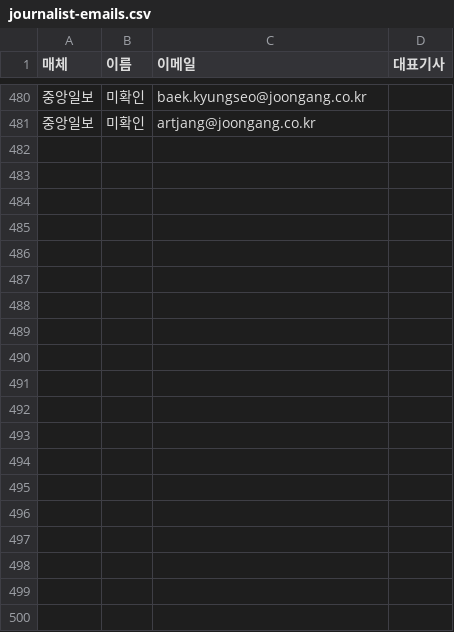
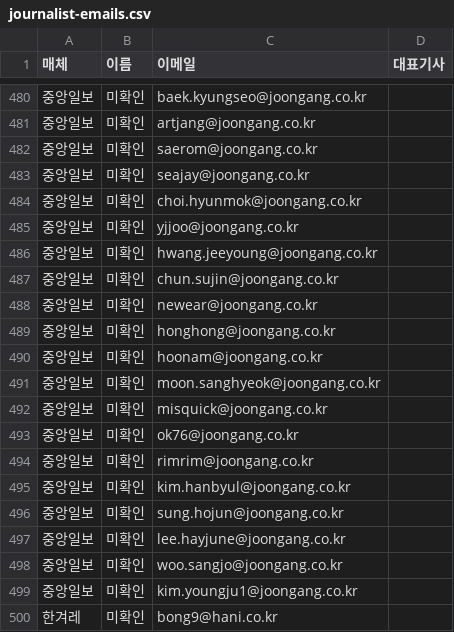
Before and after one commit to nameofkk/wewantpeace, a CSV file: docs/journalist-emails.csv, drawn as a sheet; only a part is shown, gaps mark what is left out; the diff covers the shown part only.

```diff
--- a/docs/journalist-emails.csv
+++ b/docs/journalist-emails.csv
@@ -481 +481,20 @@
 중앙일보,미확인,artjang@joongang.co.kr,""
+중앙일보,미확인,saerom@joongang.co.kr,""
+중앙일보,미확인,seajay@joongang.co.kr,""
+중앙일보,미확인,choi.hyunmok@joongang.co.kr,""
+중앙일보,미확인,yjjoo@joongang.co.kr,""
+중앙일보,미확인,hwang.jeeyoung@joongang.co.kr,""
+중앙일보,미확인,chun.sujin@joongang.co.kr,""
+중앙일보,미확인,newear@joongang.co.kr,""
+중앙일보,미확인,honghong@joongang.co.kr,""
+중앙일보,미확인,hoonam@joongang.co.kr,""
+중앙일보,미확인,moon.sanghyeok@joongang.co.kr,""
+중앙일보,미확인,misquick@joongang.co.kr,""
+중앙일보,미확인,ok76@joongang.co.kr,""
+중앙일보,미확인,rimrim@joongang.co.kr,""
+중앙일보,미확인,kim.hanbyul@joongang.co.kr,""
+중앙일보,미확인,sung.hojun@joongang.co.kr,""
+중앙일보,미확인,lee.hayjune@joongang.co.kr,""
+중앙일보,미확인,woo.sangjo@joongang.co.kr,""
+중앙일보,미확인,kim.youngju1@joongang.co.kr,""
+한겨레,미확인,bong9@hani.co.kr,""
```
Also changed, not shown: 18 added rows elsewhere in this file, 1 other file.
